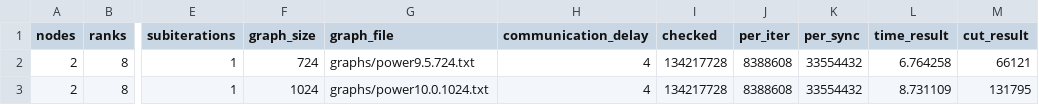
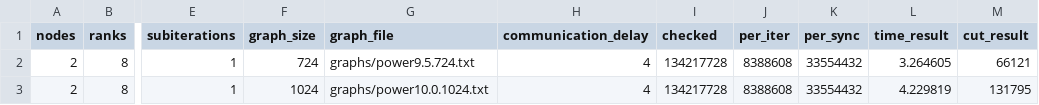
Before and after one commit to ErikUmble/PCP-Final-Project, a CSV file: results/2node.csv, drawn as a sheet; only a part is shown, gaps mark what is left out; the diff names each change by its address in the sheet, - before the commit and + after, or states it on an @@ line.

```diff
--- a/results/2node.csv
+++ b/results/2node.csv
-L2 (time_result): 6.764258
+L2 (time_result): 3.264605
-L3 (time_result): 8.731109
+L3 (time_result): 4.229819
```
Also changed, not shown: results/4node.csv, 2 other files.
